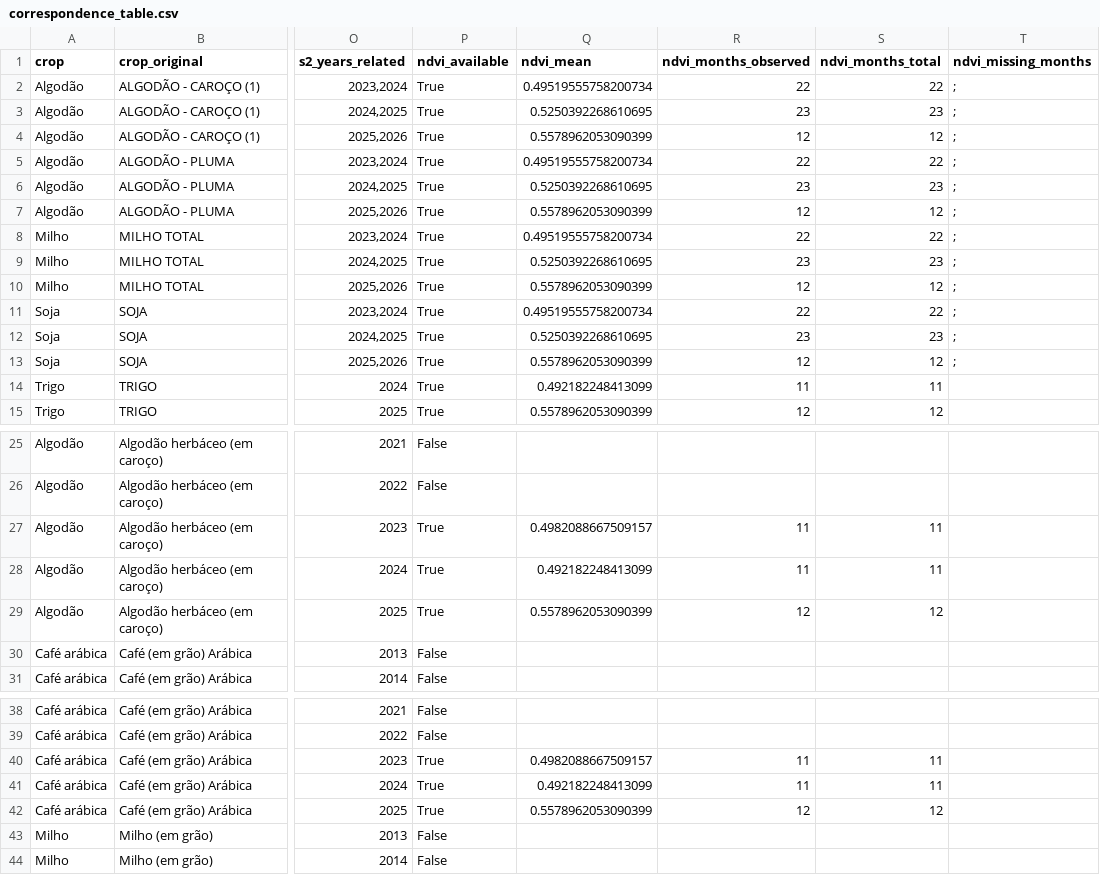
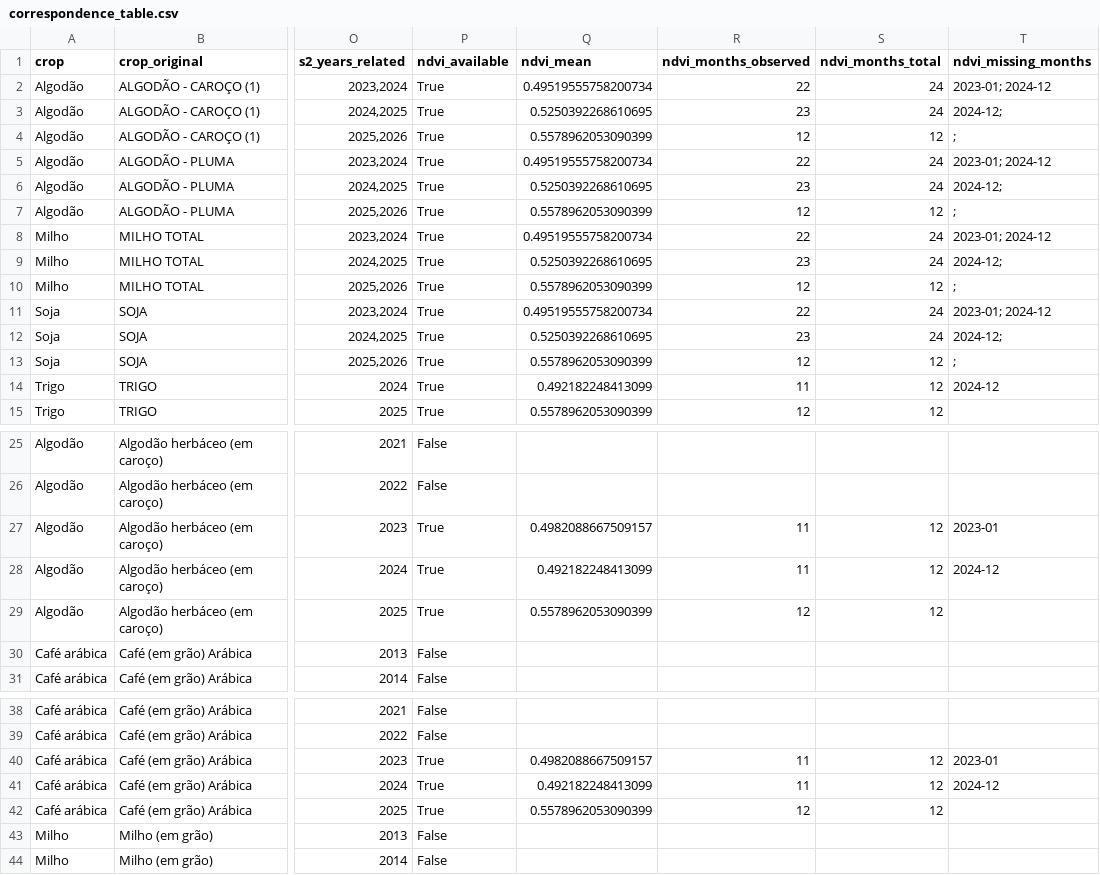
Before and after one commit to Luan-tcpn/Saden, a CSV file: geospatial/data/manifests/correspondence_table.csv, drawn as a sheet; only a part is shown, gaps mark what is left out; the diff covers the shown part only; the diff names each change by its address in the sheet, - before the commit and + after, or states it on an @@ line.

```diff
--- a/geospatial/data/manifests/correspondence_table.csv
+++ b/geospatial/data/manifests/correspondence_table.csv
-S2 (ndvi_months_total): 22
+S2 (ndvi_months_total): 24
-T2 (ndvi_missing_months): ;
+T2 (ndvi_missing_months): 2023-01; 2024-12
-S3 (ndvi_months_total): 23
+S3 (ndvi_months_total): 24
-T3 (ndvi_missing_months): ;
+T3 (ndvi_missing_months): 2024-12;
-S5 (ndvi_months_total): 22
+S5 (ndvi_months_total): 24
-T5 (ndvi_missing_months): ;
+T5 (ndvi_missing_months): 2023-01; 2024-12
-S6 (ndvi_months_total): 23
+S6 (ndvi_months_total): 24
-T6 (ndvi_missing_months): ;
+T6 (ndvi_missing_months): 2024-12;
-S8 (ndvi_months_total): 22
+S8 (ndvi_months_total): 24
-T8 (ndvi_missing_months): ;
+T8 (ndvi_missing_months): 2023-01; 2024-12
-S9 (ndvi_months_total): 23
+S9 (ndvi_months_total): 24
-T9 (ndvi_missing_months): ;
+T9 (ndvi_missing_months): 2024-12;
-S11 (ndvi_months_total): 22
+S11 (ndvi_months_total): 24
-T11 (ndvi_missing_months): ;
+T11 (ndvi_missing_months): 2023-01; 2024-12
-S12 (ndvi_months_total): 23
+S12 (ndvi_months_total): 24
-T12 (ndvi_missing_months): ;
+T12 (ndvi_missing_months): 2024-12;
-S14 (ndvi_months_total): 11
+S14 (ndvi_months_total): 12
-T14 (ndvi_missing_months): (empty)
+T14 (ndvi_missing_months): 2024-12
-S27:S28 (ndvi_months_total): 11
+S27:S28 (ndvi_months_total): 12
-T27 (ndvi_missing_months): (empty)
+T27 (ndvi_missing_months): 2023-01
-T28 (ndvi_missing_months): (empty)
+T28 (ndvi_missing_months): 2024-12
-S40:S41 (ndvi_months_total): 11
+S40:S41 (ndvi_months_total): 12
-T40 (ndvi_missing_months): (empty)
+T40 (ndvi_missing_months): 2023-01
-T41 (ndvi_missing_months): (empty)
+T41 (ndvi_missing_months): 2024-12
```
Also changed, not shown: 12 edited cells elsewhere in this file, 11 other files.
